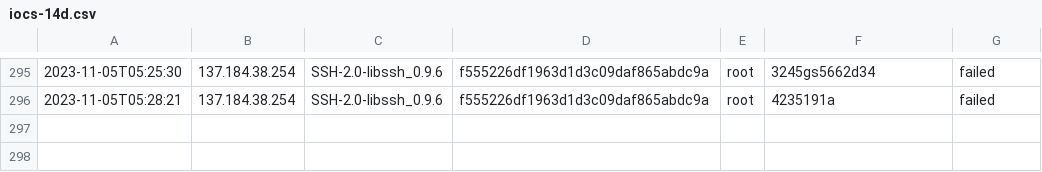
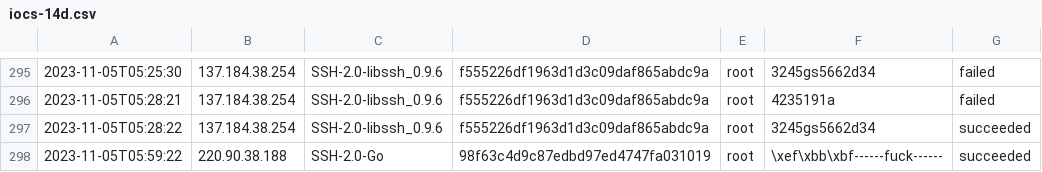
Before and after one commit to cylaris/sshtrap, a CSV file: honeypot/ssh/iocs-14d.csv, drawn as a sheet; only a part is shown, gaps mark what is left out.

Commit message:
Update Honeypot IOC files

```diff
--- a/honeypot/ssh/iocs-14d.csv
+++ b/honeypot/ssh/iocs-14d.csv
@@ -296 +296,3 @@
 2023-11-05T05:28:21,137.184.38.254,SSH-2.0-libssh_0.9.6,f555226df1963d1d3c09daf865abdc9a,root,4235191a,failed
+2023-11-05T05:28:22,137.184.38.254,SSH-2.0-libssh_0.9.6,f555226df1963d1d3c09daf865abdc9a,root,3245gs5662d34,succeeded
+2023-11-05T05:59:22,220.90.38.188,SSH-2.0-Go,98f63c4d9c87edbd97ed4747fa031019,root,\xef\xbb\xbf------fuck------,succeeded
```
Also changed, not shown: honeypot/ssh/iocs-30d.csv.
